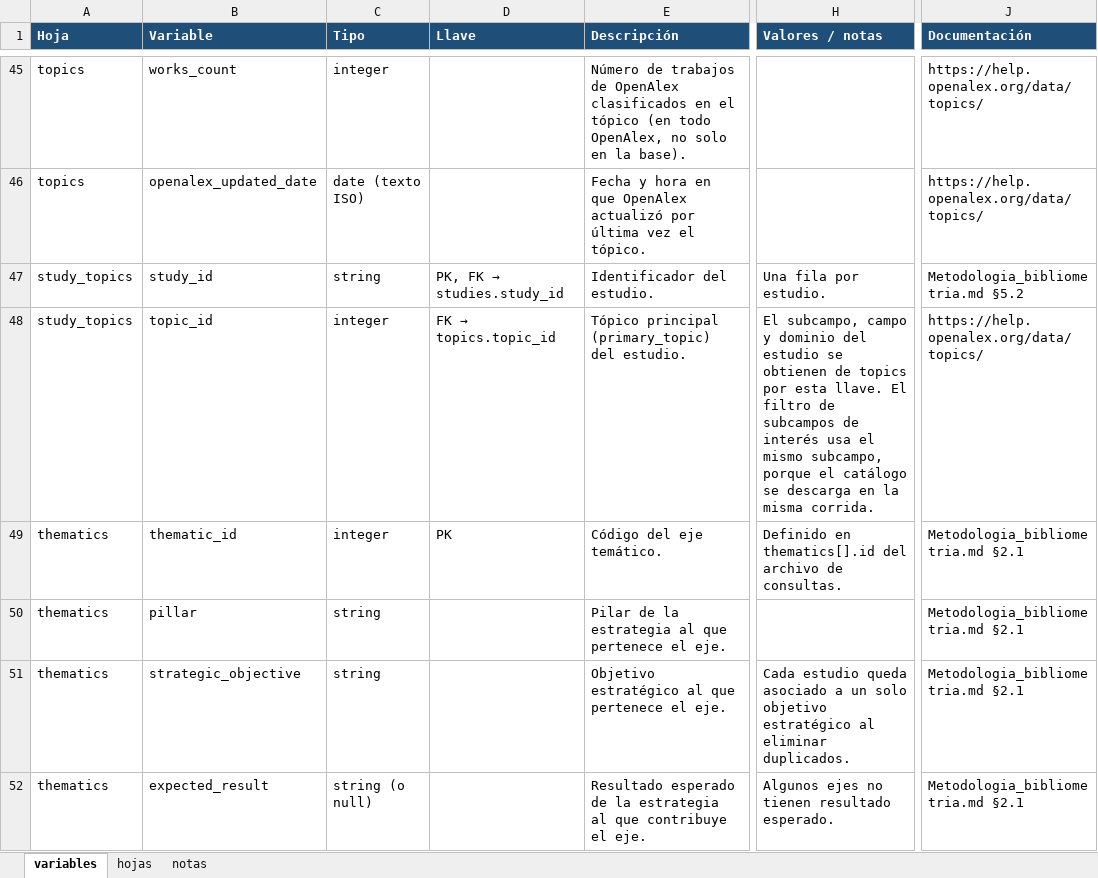
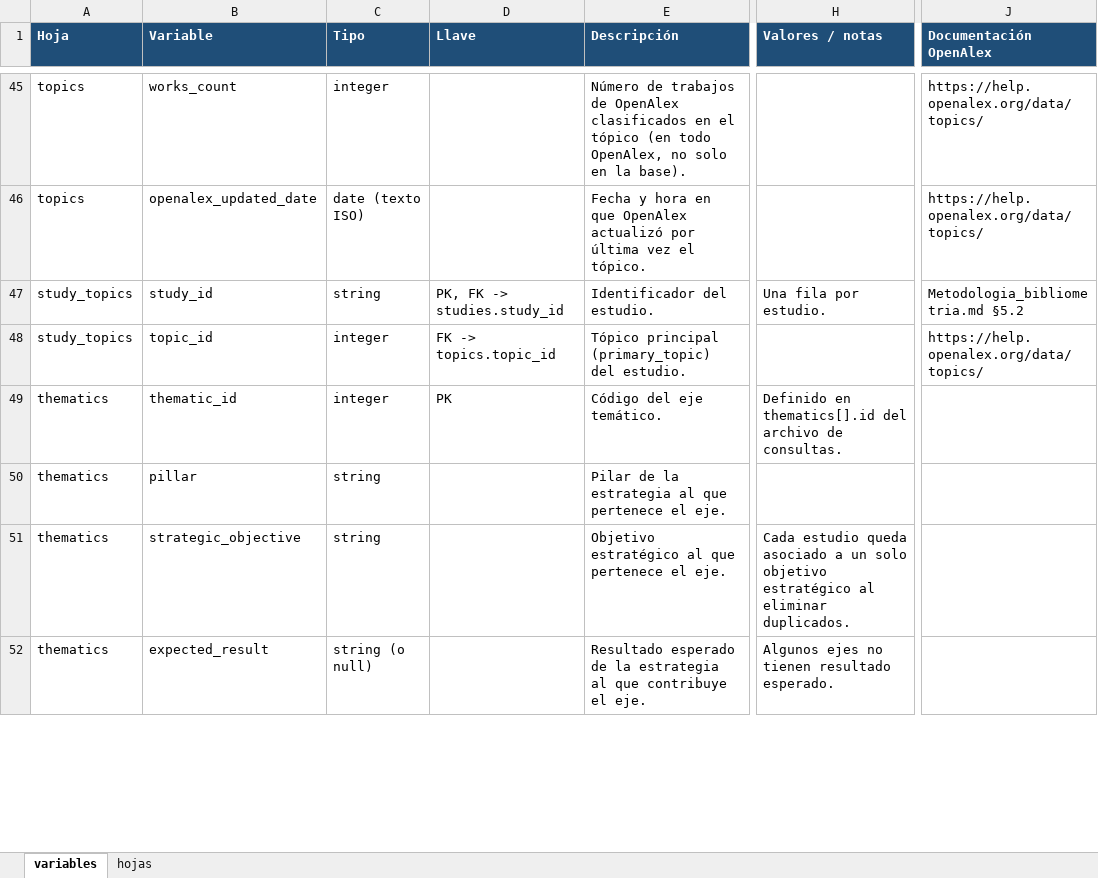
Before and after one commit to ansesame/Reporte_bibliometrico, an Excel workbook: docs/diccionario_bibliometrics_bd.xlsx, sheet variables, drawn as a sheet; only a part is shown, gaps mark what is left out; values as stored, in another font and other column widths than the file's, no borders; the diff covers the shown part only; the diff names each change by its address in the sheet, - before the commit and + after, or states it on an @@ line.

```diff
--- a/docs/diccionario_bibliometrics_bd.xlsx (sheet variables)
+++ b/docs/diccionario_bibliometrics_bd.xlsx (sheet variables)
-sheet tab: notas
-J1: Documentación
+J1: Documentación OpenAlex
@@ D47 (Llave): PK, FK → studies.study_id → PK, FK -> studies.study_id @@
@@ D48 (Llave): FK → topics.topic_id → FK -> topics.topic_id @@
-H48 (Valores / notas): El subcampo, campo y dominio del estudio se obtienen de topics por esta llave. El filtro de subcampos de interés usa el mismo subcampo, porque el catálogo se descarga en la misma corrida.
+H48 (Valores / notas): (empty)
-J49:J52 (Documentación OpenAlex): Metodologia_bibliometria.md §2.1
+J49:J52 (Documentación OpenAlex): (empty)
```
Also changed, not shown: 40 edited cells elsewhere in this sheet, sheet hojas, 7 other files.
